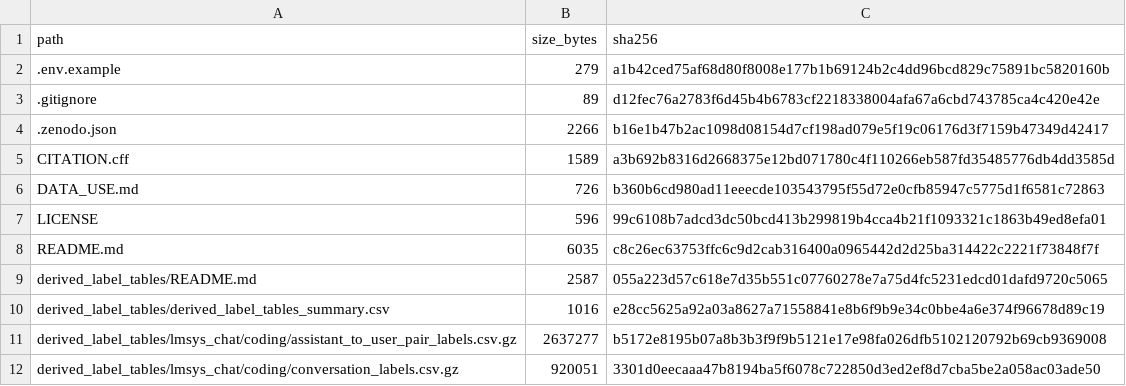
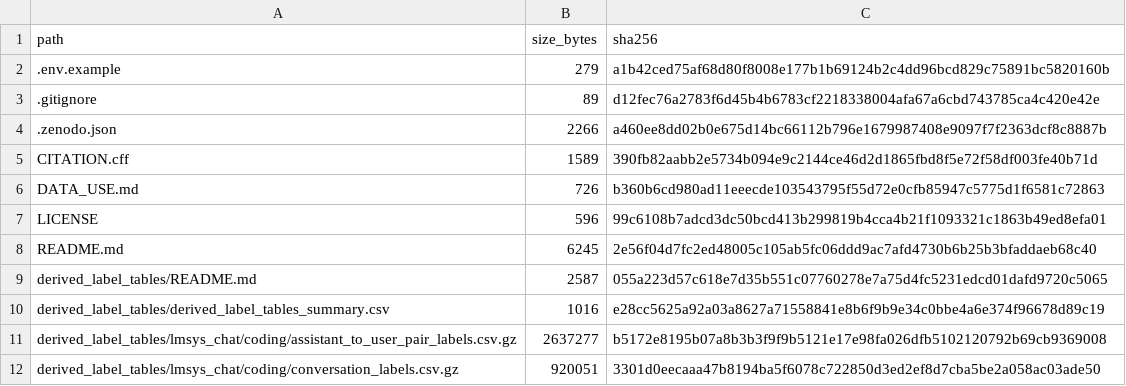
Before and after one commit to CinderD/Informal-learning-in-everyday-human-LLM-interaction, a CSV file: MANIFEST.csv, drawn as a sheet; only a part is shown.

```diff
--- a/MANIFEST.csv
+++ b/MANIFEST.csv
@@ -3,7 +3,7 @@ path,size_bytes,sha256
 .gitignore,89,d12fec76a2783f6d45b4b6783cf2218338004afa67a6cbd743785ca4c420e42e
-.zenodo.json,2266,b16e1b47b2ac1098d08154d7cf198ad079e5f19c06176d3f7159b47349d42417
-CITATION.cff,1589,a3b692b8316d2668375e12bd071780c4f110266eb587fd35485776db4dd3585d
+.zenodo.json,2266,a460ee8dd02b0e675d14bc66112b796e1679987408e9097f7f2363dcf8c8887b
+CITATION.cff,1589,390fb82aabb2e5734b094e9c2144ce46d2d1865fbd8f5e72f58df003fe40b71d
 DATA_USE.md,726,b360b6cd980ad11eeecde103543795f55d72e0cfb85947c5775d1f6581c72863
 LICENSE,596,99c6108b7adcd3dc50bcd413b299819b4cca4b21f1093321c1863b49ed8efa01
-README.md,6035,c8c26ec63753ffc6c9d2cab316400a0965442d2d25ba314422c2221f73848f7f
+README.md,6245,2e56f04d7fc2ed48005c105ab5fc06ddd9ac7afd4730b6b25b3bfaddaeb68c40
 derived_label_tables/README.md,2587,055a223d57c618e7d35b551c07760278e7a75d4fc5231edcd01dafd9720c5065
```
Also changed, not shown: 3 other files.
